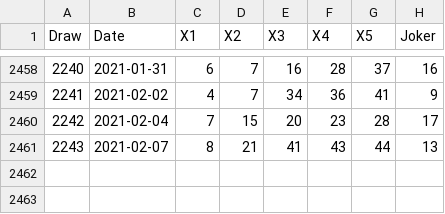
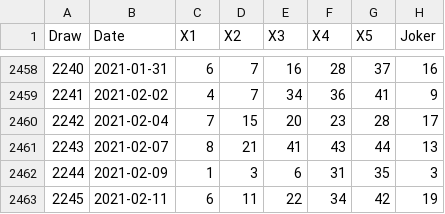
Before and after one commit to kapiosk/OPAPJoker, a CSV file: joker.csv, drawn as a sheet; only a part is shown, gaps mark what is left out; the diff names each change by its address in the sheet, - before the commit and + after, or states it on an @@ line.

Commit message:
init

```diff
--- a/joker.csv
+++ b/joker.csv
+row 2462: 2244 | 2021-02-09 | 1 | 3 | 6 | 31 | 35 | 3
+row 2463: 2245 | 2021-02-11 | 6 | 11 | 22 | 34 | 42 | 19
```
